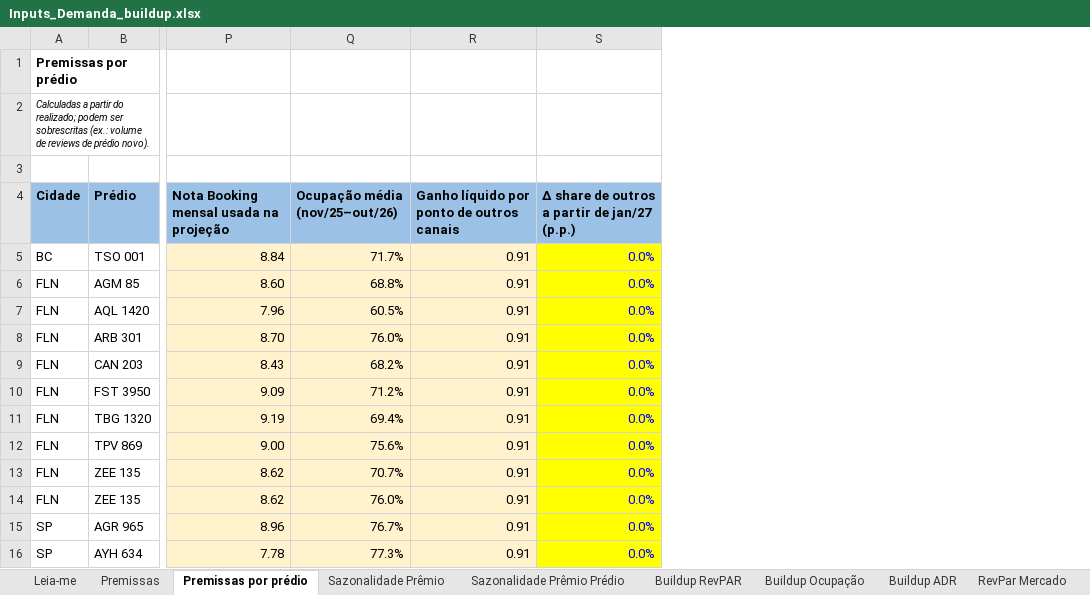
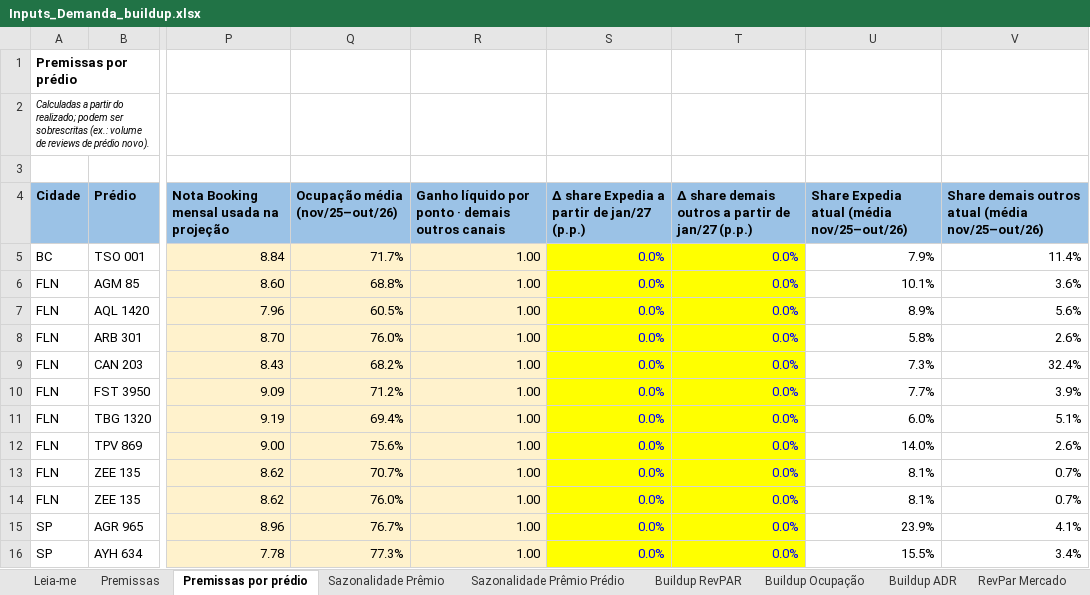
Before and after one commit to luizmazetto/Pricing-viva, an Excel workbook: analises/2026-11_buildup_demanda/Inputs_Demanda_buildup.xlsx, sheet Premissas por prédio, drawn as a sheet; only a part is shown, gaps mark what is left out; values as stored, in another font and other column widths than the file's, no borders; removed rows and columns are numbered as before the commit, all else as after; the diff names each change by its address in the sheet, - before the commit and + after, or states it on an @@ line.

```diff
--- a/analises/2026-11_buildup_demanda/Inputs_Demanda_buildup.xlsx (sheet Premissas por prédio)
+++ b/analises/2026-11_buildup_demanda/Inputs_Demanda_buildup.xlsx (sheet Premissas por prédio)
-column R, rows 4-16: Ganho líquido por ponto de outros canais | 0.91 | 0.91 | 0.91 | 0.91 | 0.91 | 0.91 | 0.91 | 0.91 | 0.91 | 0.91 | 0.91 | 0.91
+column R, rows 4-16: Ganho líquido por ponto · demais outros canais | 1.00 | 1.00 | 1.00 | 1.00 | 1.00 | 1.00 | 1.00 | 1.00 | 1.00 | 1.00 | 1.00 | 1.00
+column T, rows 4-16: Δ share demais outros a partir de jan/27 (p.p.) | 0.0% | 0.0% | 0.0% | 0.0% | 0.0% | 0.0% | 0.0% | 0.0% | 0.0% | 0.0% | 0.0% | 0.0%
+column U, rows 4-16: Share Expedia atual (média nov/25–out/26) | 7.9% | 10.1% | 8.9% | 5.8% | 7.3% | 7.7% | 6.0% | 14.0% | 8.1% | 8.1% | 23.9% | 15.5%
+column V, rows 4-16: Share demais outros atual (média nov/25–out/26) | 11.4% | 3.6% | 5.6% | 2.6% | 32.4% | 3.9% | 5.1% | 2.6% | 0.7% | 0.7% | 4.1% | 3.4%
-S4: Δ share de outros a partir de jan/27 (p.p.)
+S4: Δ share Expedia a partir de jan/27 (p.p.)
```
Also changed, not shown: sheet Premissas, formulas that keep their value, 5 other files.
